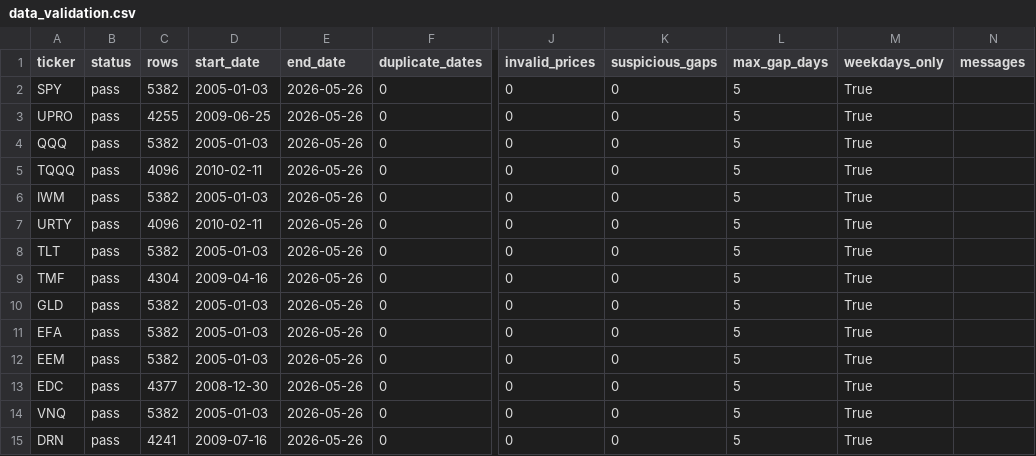
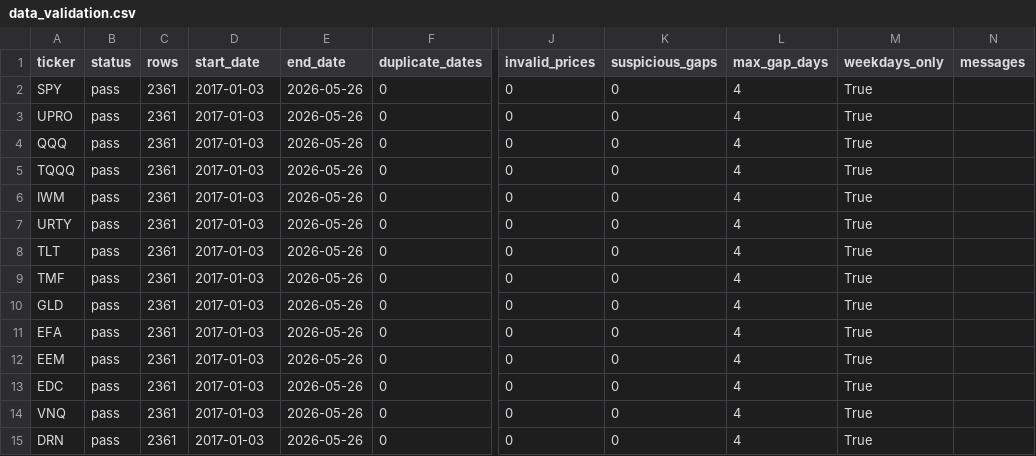
Before and after one commit to Agul-AI/trend-following, a CSV file: reports/tables/data_validation.csv, drawn as a sheet; only a part is shown, gaps mark what is left out; the diff names each change by its address in the sheet, - before the commit and + after, or states it on an @@ line.

```diff
--- a/reports/tables/data_validation.csv
+++ b/reports/tables/data_validation.csv
-C2 (rows): 5382
+C2 (rows): 2361
-D2 (start_date): 2005-01-03
+D2 (start_date): 2017-01-03
-L2:L15 (max_gap_days): 5
+L2:L15 (max_gap_days): 4
-C3 (rows): 4255
+C3 (rows): 2361
-D3 (start_date): 2009-06-25
+D3 (start_date): 2017-01-03
-C4 (rows): 5382
+C4 (rows): 2361
-D4 (start_date): 2005-01-03
+D4 (start_date): 2017-01-03
-C5 (rows): 4096
+C5 (rows): 2361
-D5 (start_date): 2010-02-11
+D5 (start_date): 2017-01-03
-C6 (rows): 5382
+C6 (rows): 2361
-D6 (start_date): 2005-01-03
+D6 (start_date): 2017-01-03
-C7 (rows): 4096
+C7 (rows): 2361
-D7 (start_date): 2010-02-11
+D7 (start_date): 2017-01-03
-C8 (rows): 5382
+C8 (rows): 2361
-D8 (start_date): 2005-01-03
+D8 (start_date): 2017-01-03
-C9 (rows): 4304
+C9 (rows): 2361
-D9 (start_date): 2009-04-16
+D9 (start_date): 2017-01-03
-C10:C12 (rows): 5382
+C10:C12 (rows): 2361
-D10:D12 (start_date): 2005-01-03
+D10:D12 (start_date): 2017-01-03
-C13 (rows): 4377
+C13 (rows): 2361
-D13 (start_date): 2008-12-30
+D13 (start_date): 2017-01-03
-C14 (rows): 5382
+C14 (rows): 2361
-D14 (start_date): 2005-01-03
+D14 (start_date): 2017-01-03
-C15 (rows): 4241
+C15 (rows): 2361
-D15 (start_date): 2009-07-16
+D15 (start_date): 2017-01-03
```
Also changed, not shown: reports/tables/parameter_sweep.csv, reports/tables/sma_crossover_metrics.csv, 27 other files.
